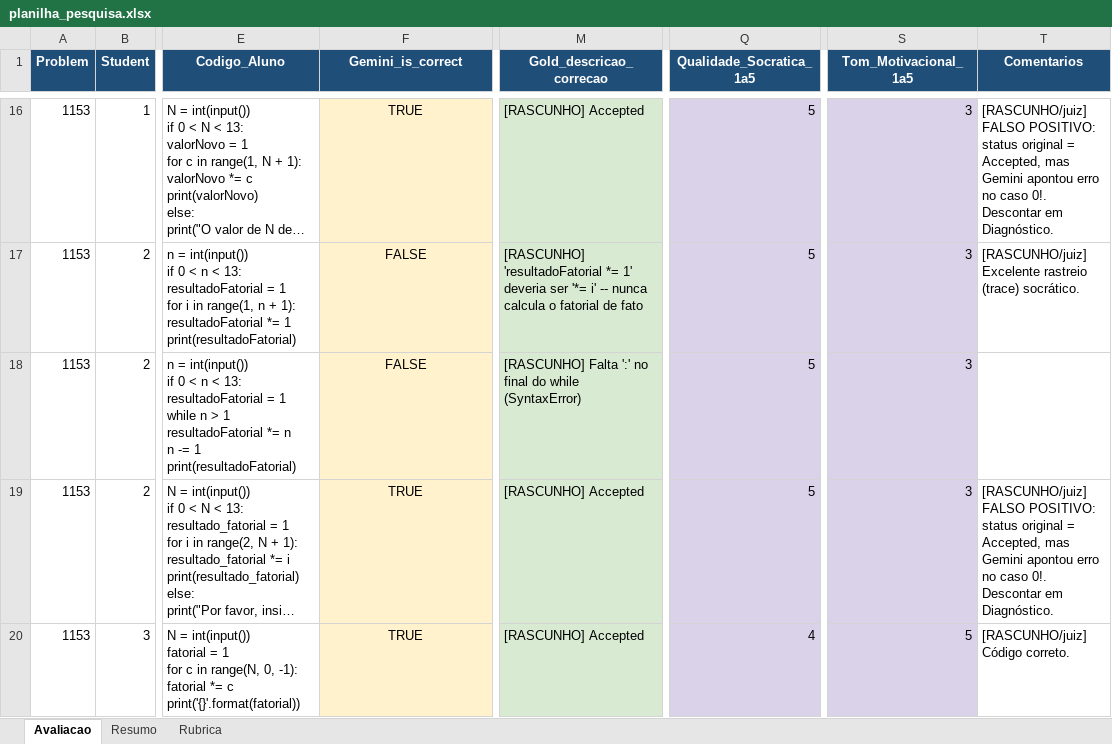
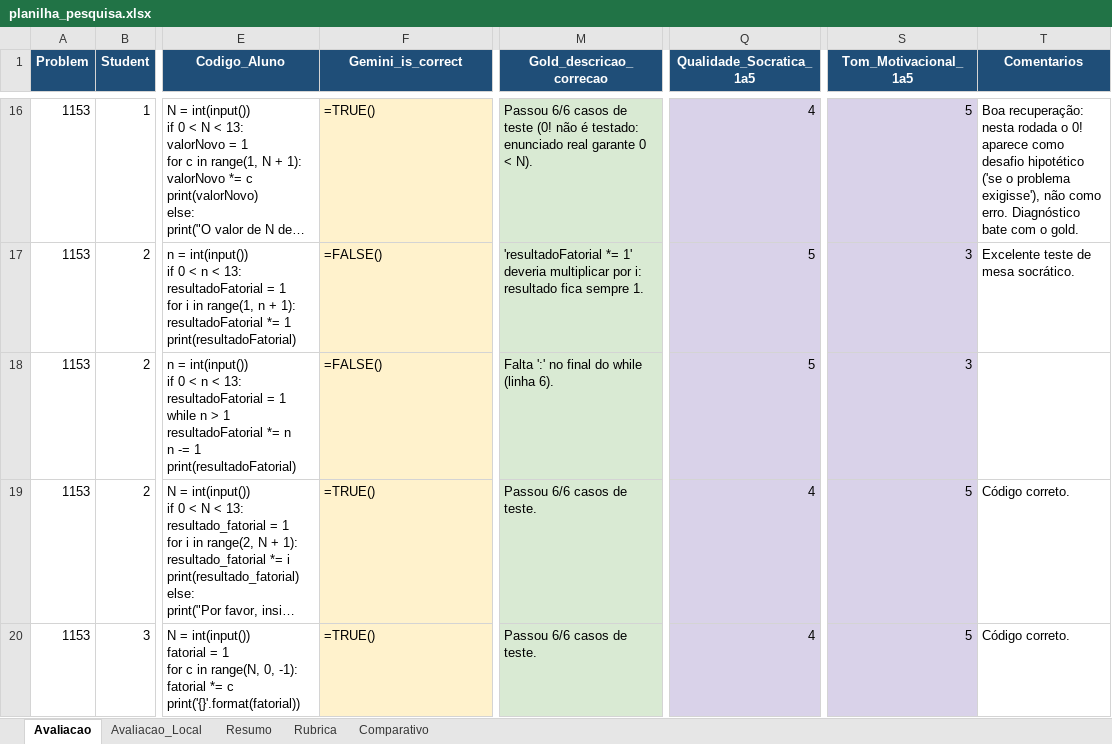
Before and after one commit to arthurvfr/llm-prompt-testing-PIBIT, an Excel workbook: planilha_pesquisa.xlsx, sheet Avaliacao, drawn as a sheet; only a part is shown, gaps mark what is left out; long unchanged cells end in …; values as stored, in another font and other column widths than the file's, no borders; formulas without a stored value are shown as written; the diff covers the shown part only; the diff names each change by its address in the sheet, - before the commit and + after, or states it on an @@ line.

```diff
--- a/planilha_pesquisa.xlsx (sheet Avaliacao)
+++ b/planilha_pesquisa.xlsx (sheet Avaliacao)
+sheet tab: Avaliacao_Local
+sheet tab: Comparativo
-F16:F20 alignment: center
+F16:F20 alignment: left
-F16 (Gemini_is_correct): TRUE
+F16 (Gemini_is_correct): =TRUE()
-M16 (Gold_descricao_correcao): [RASCUNHO] Accepted
+M16 (Gold_descricao_correcao): Passou 6/6 casos de teste (0! não é testado: enunciado real garante 0 < N).
-Q16 (Qualidade_Socratica_1a5): 5
+Q16 (Qualidade_Socratica_1a5): 4
-S16 (Tom_Motivacional_1a5): 3
+S16 (Tom_Motivacional_1a5): 5
-T16 (Comentarios): [RASCUNHO/juiz] FALSO POSITIVO: status original = Accepted, mas Gemini apontou erro no caso 0!. Descontar em Diagnóstico.
+T16 (Comentarios): Boa recuperação: nesta rodada o 0! aparece como desafio hipotético ('se o problema exigisse'), não como erro. Diagnóstico bate com o gold.
-F17:F18 (Gemini_is_correct): FALSE
+F17:F18 (Gemini_is_correct): =FALSE()
-M17 (Gold_descricao_correcao): [RASCUNHO] 'resultadoFatorial *= 1' deveria ser '*= i' -- nunca calcula o fatorial de fato
+M17 (Gold_descricao_correcao): 'resultadoFatorial *= 1' deveria multiplicar por i: resultado fica sempre 1.
-T17 (Comentarios): [RASCUNHO/juiz] Excelente rastreio (trace) socrático.
+T17 (Comentarios): Excelente teste de mesa socrático.
-M18 (Gold_descricao_correcao): [RASCUNHO] Falta ':' no final do while (SyntaxError)
+M18 (Gold_descricao_correcao): Falta ':' no final do while (linha 6).
-F19:F20 (Gemini_is_correct): TRUE
+F19:F20 (Gemini_is_correct): =TRUE()
-M19:M20 (Gold_descricao_correcao): [RASCUNHO] Accepted
+M19:M20 (Gold_descricao_correcao): Passou 6/6 casos de teste.
-Q19 (Qualidade_Socratica_1a5): 5
+Q19 (Qualidade_Socratica_1a5): 4
-S19 (Tom_Motivacional_1a5): 3
+S19 (Tom_Motivacional_1a5): 5
-T19 (Comentarios): [RASCUNHO/juiz] FALSO POSITIVO: status original = Accepted, mas Gemini apontou erro no caso 0!. Descontar em Diagnóstico.
+T19 (Comentarios): Código correto.
-T20 (Comentarios): [RASCUNHO/juiz] Código correto.
+T20 (Comentarios): Código correto.
```
Also changed, not shown: 169 edited cells and cell formats elsewhere in this sheet, sheet Resumo, 7 other files.
